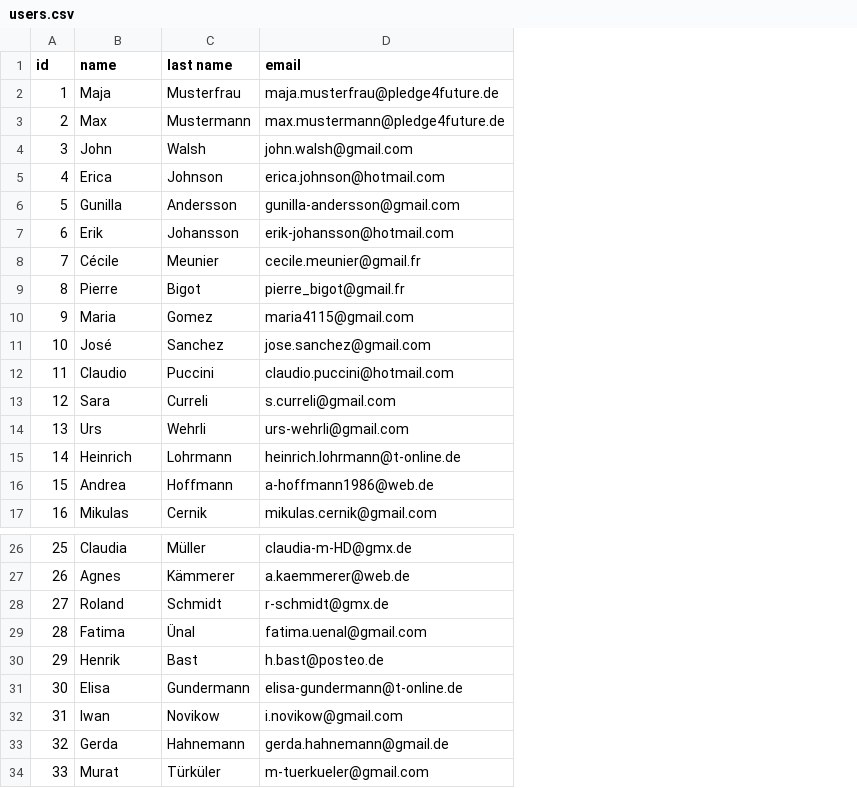
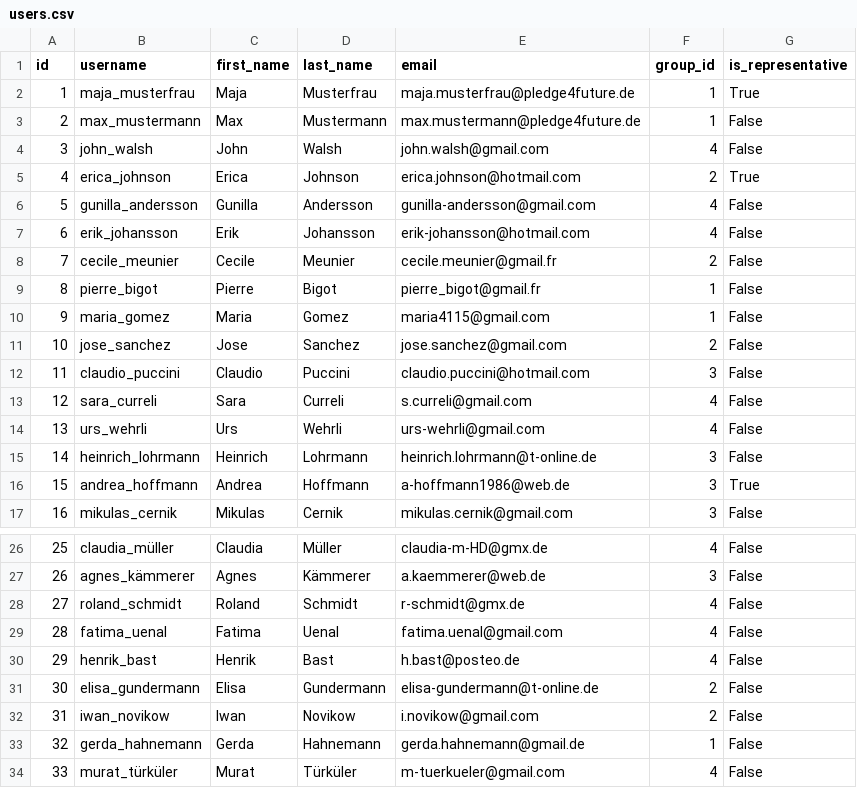
Before and after one commit to pledge4future/co2calculator, a CSV file: data/test_data_users/users.csv, drawn as a sheet; only a part is shown, gaps mark what is left out; addresses are those after the commit; the diff names each change by its address in the sheet, - before the commit and + after, or states it on an @@ line.

Commit message:
updated fake data to comply with API #40

```diff
--- a/data/test_data_users/users.csv
+++ b/data/test_data_users/users.csv
+column B (username), rows 2-17: maja_musterfrau | max_mustermann | john_walsh | erica_johnson | gunilla_andersson | erik_johansson | cecile_meunier | pierre_bigot | maria_gomez | jose_sanchez | claudio_puccini | sara_curreli | urs_wehrli | heinrich_lohrmann | andrea_hoffmann | mikulas_cernik; rows 26-34: claudia_müller | agnes_kämmerer | roland_schmidt | fatima_uenal | henrik_bast | elisa_gundermann | iwan_novikow | gerda_hahnemann | murat_türküler
+column F (group_id), rows 2-17: 1 | 1 | 4 | 2 | 4 | 4 | 2 | 1 | 1 | 2 | 3 | 4 | 4 | 3 | 3 | 3; rows 26-34: 4 | 3 | 4 | 4 | 4 | 2 | 2 | 1 | 4
+column G (is_representative), rows 2-17: True | False | False | True | False | False | False | False | False | False | False | False | False | False | True | False; rows 26-34: all False
-C1: name
+C1: first_name
-D1: last name
+D1: last_name
-C8 (first_name): Cécile
+C8 (first_name): Cecile
-C11 (first_name): José
+C11 (first_name): Jose
-D29 (last_name): Ünal
+D29 (last_name): Uenal
```
Also changed, not shown: data/test_data_users/business_trips_bus.csv, data/test_data_users/business_trips_car.csv, 6 other files.
